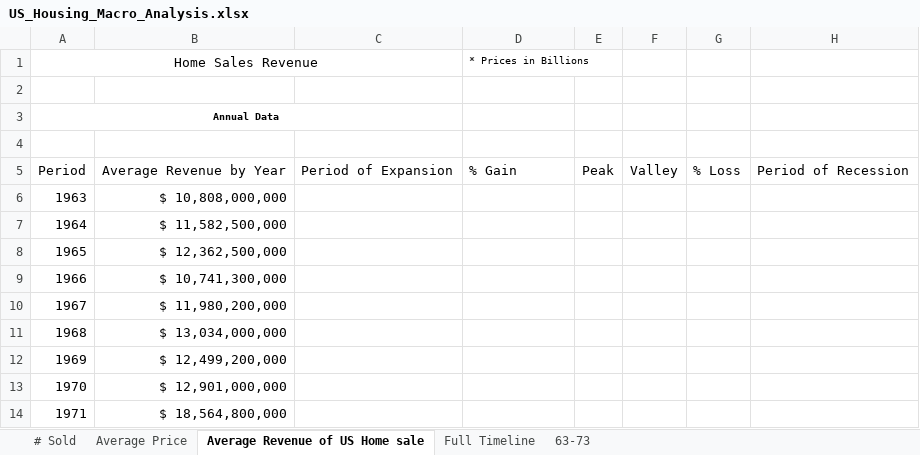
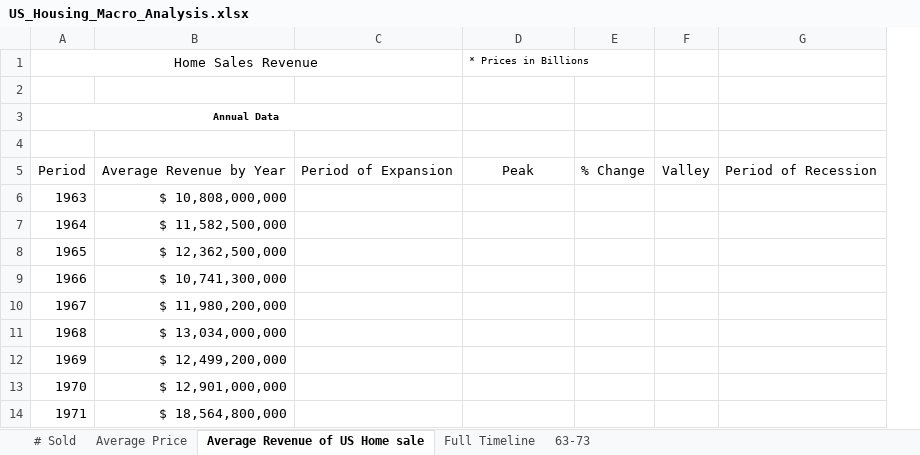
Before and after one commit to Ryan-Andrade/US_Housing_Macro, an Excel workbook: US_Housing_Macro_Analysis.xlsx, sheet Average Revenue of US Home sale, drawn as a sheet; only a part is shown; values as stored, in another font and other column widths than the file's, no borders; removed rows and columns are numbered as before the commit, all else as after; the diff names each change by its address in the sheet, - before the commit and + after, or states it on an @@ line.

Commit message:
Completed automation of housing sales revenue.

```diff
--- a/US_Housing_Macro_Analysis.xlsx (sheet Average Revenue of US Home sale)
+++ b/US_Housing_Macro_Analysis.xlsx (sheet Average Revenue of US Home sale)
-column E, row 5: Peak
+column E, row 5: % Change
-column G, row 5: % Loss
-D5 (* Prices in Billions): % Gain
+D5 (* Prices in Billions): Peak
-D5 alignment: left
+D5 alignment: center
```
Also changed, not shown: 2 other files.
